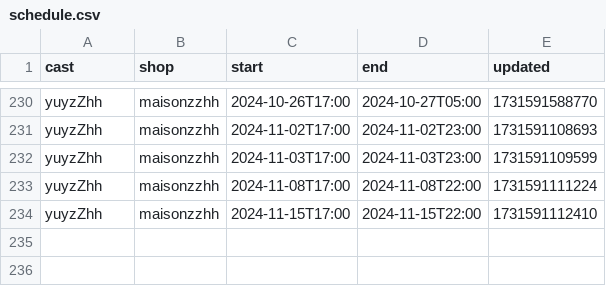
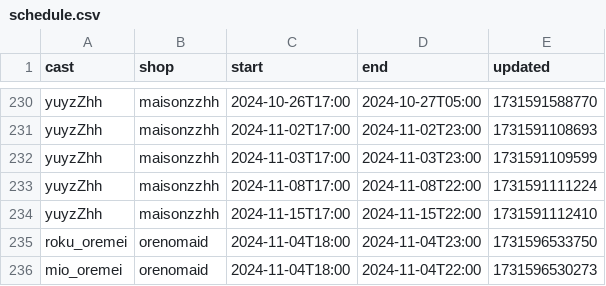
Before and after one commit to c890904/cafeSchedule, a CSV file: schedule.csv, drawn as a sheet; only a part is shown, gaps mark what is left out; the diff names each change by its address in the sheet, - before the commit and + after, or states it on an @@ line.

Commit message:
Updates

```diff
--- a/schedule.csv
+++ b/schedule.csv
+row 235: roku_oremei | orenomaid | 2024-11-04T18:00 | 2024-11-04T23:00 | 1731596533750
+row 236: mio_oremei | orenomaid | 2024-11-04T18:00 | 2024-11-04T22:00 | 1731596530273
```
